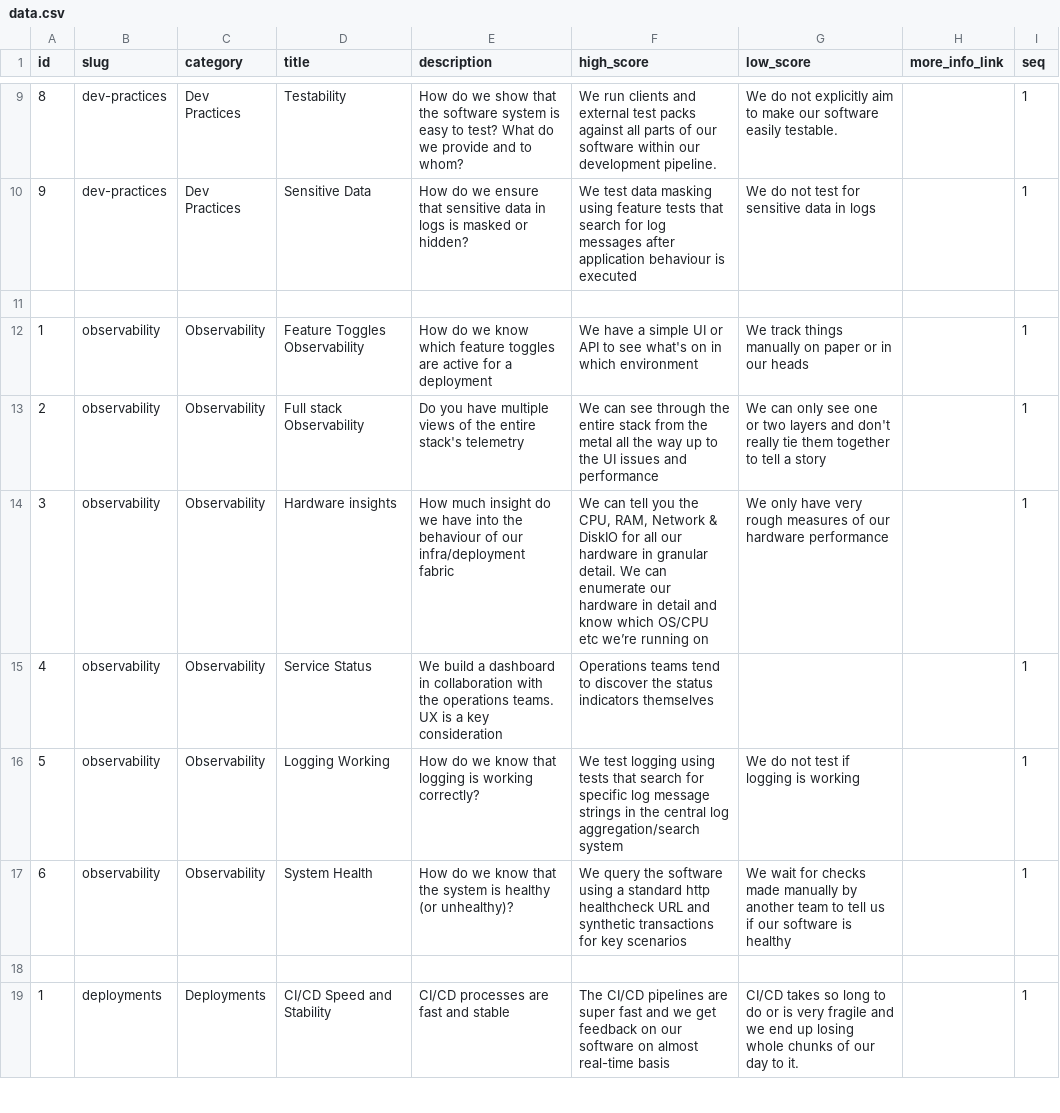
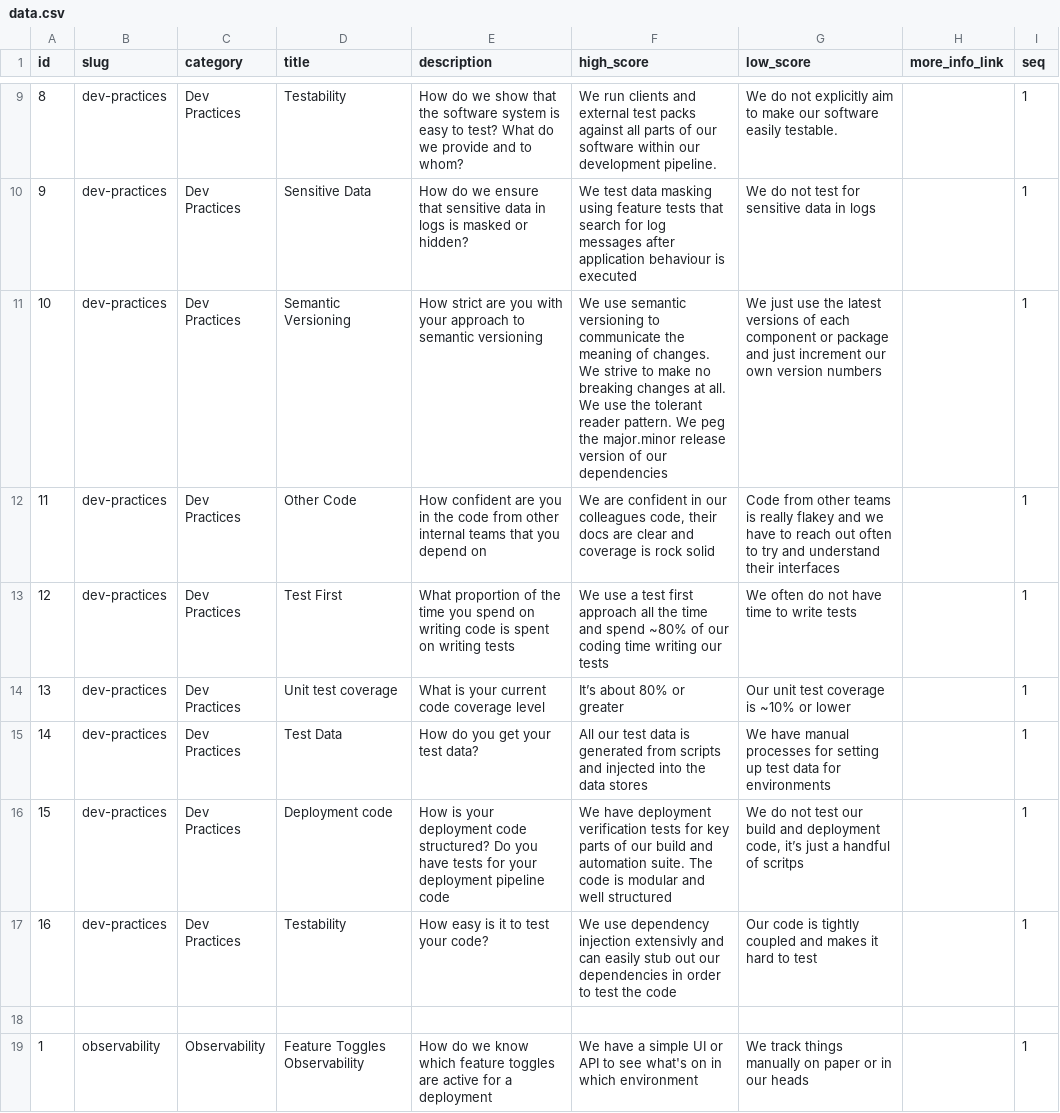
Before and after one commit to jujhars13/devsecops-assessment-cards, a CSV file: data.csv, drawn as a sheet; only a part is shown, gaps mark what is left out; the shorter side is filled out with more unchanged rows.

Commit message:
adds dev-practices cards

```diff
--- a/data.csv
+++ b/data.csv
@@ -10,2 +10,9 @@ id,slug,category,title,description,high_score,low_score,more_info_link,seq
 9,dev-practices,Dev Practices,Sensitive Data,How do we ensure that sensitive data in logs is masked or hidden?,We test data masking using feature tests that search for log messages after application behaviour is executed,We do not test for sensitive data in logs,,1
+10,dev-practices,Dev Practices,Semantic Versioning ,How strict are you with your approach to semantic versioning,We use semantic versioning to communicate the meaning of changes.  We strive to make no breaking changes at all.  We use the tolerant reader pattern.  We peg the major.minor release version of our dependencies,We just use the latest versions of each component or package and just increment our own version numbers,,1
+11,dev-practices,Dev Practices,Other Code,How confident are you in the code from other internal teams that you depend on,"We are confident in our colleagues code, their docs are clear and coverage is rock solid",Code from other teams is really flakey and we have to reach out often to try and understand their interfaces,,1
+12,dev-practices,Dev Practices,Test First,What proportion of the time you spend on writing code is spent on writing tests,We use a test first approach all the time and spend ~80% of our coding time writing our tests,We often do not have time to write tests,,1
+13,dev-practices,Dev Practices,Unit test coverage,What is your current code coverage level,It’s about 80% or greater,Our unit test coverage is ~10% or lower,,1
+14,dev-practices,Dev Practices,Test Data,How do you get your test data?,All our test data is generated from scripts and injected into the data stores,We have manual processes for setting up test data for environments,,1
+15,dev-practices,Dev Practices,Deployment code,How is your deployment code structured?  Do you have tests for your deployment pipeline code,We have deployment verification tests for key parts of our build and automation suite.  The code is modular and well structured,"We do not test our build and deployment code, it’s just a handful of scritps",,1
+16,dev-practices,Dev Practices,Testability,How easy is it to test your code?,We use dependency injection extensivly and can easily stub out our dependencies in order to test the code,Our code is tightly coupled and makes it hard to test,,1
 ,,,,,,,,
```
Also changed, not shown: 4 other files.
